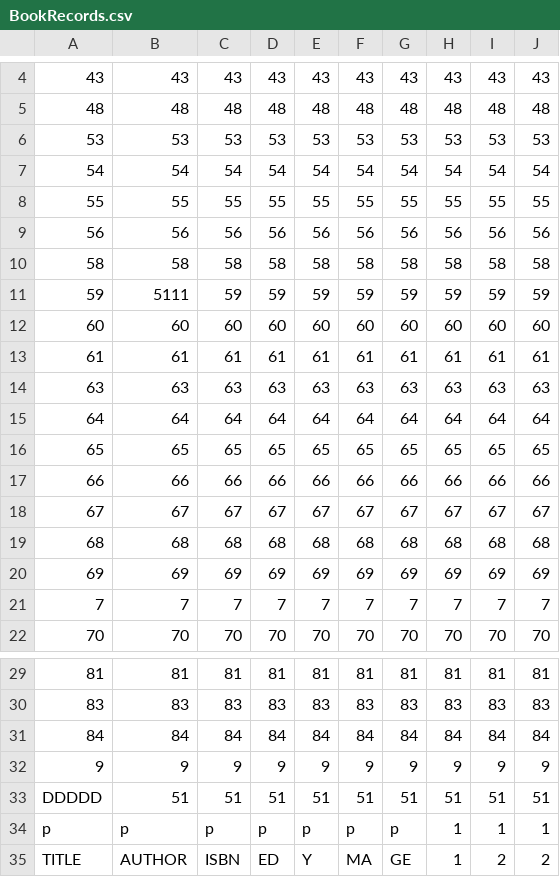
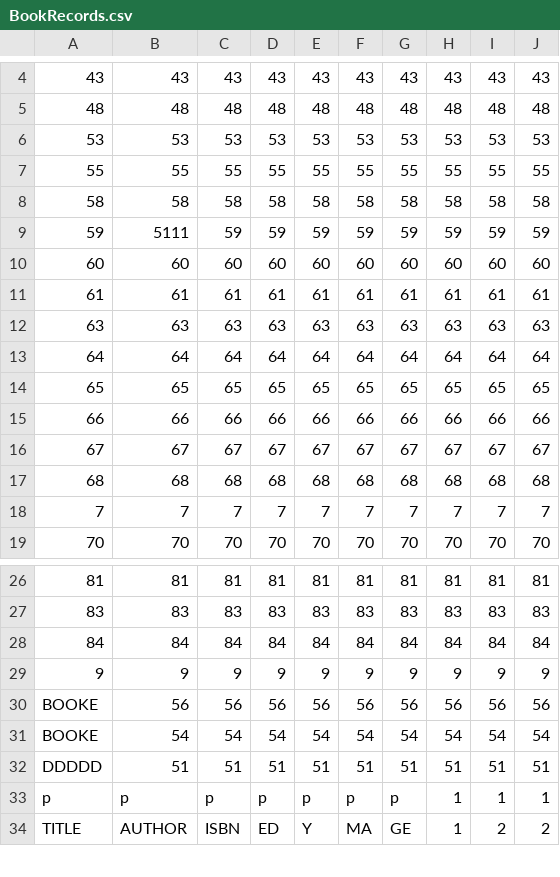
Before and after one commit to ms-hollow/PL-LIBRARY-SYSTEM-JAVA, a CSV file: bin/files/BookRecords.csv, drawn as a sheet; only a part is shown, gaps mark what is left out.

```diff
--- a/bin/files/BookRecords.csv
+++ b/bin/files/BookRecords.csv
@@ -6,5 +6,3 @@
 53,53,53,53,53,53,53,53,53,53
-54,54,54,54,54,54,54,54,54,54
 55,55,55,55,55,55,55,55,55,55
-56,56,56,56,56,56,56,56,56,56
 58,58,58,58,58,58,58,58,58,58
@@ -19,3 +17,2 @@
 68,68,68,68,68,68,68,68,68,68
-69,69,69,69,69,69,69,69,69,69
 7,7,7,7,7,7,7,7,7,7
@@ -32,2 +29,4 @@
 9,9,9,9,9,9,9,9,9,9
+BOOKE,56,56,56,56,56,56,56,56,56
+BOOKE,54,54,54,54,54,54,54,54,54
 DDDDD,51,51,51,51,51,51,51,51,51
```
Also changed, not shown: src/files/BookRecords.csv, src/files/transactionRecords.csv, 11 other files.
